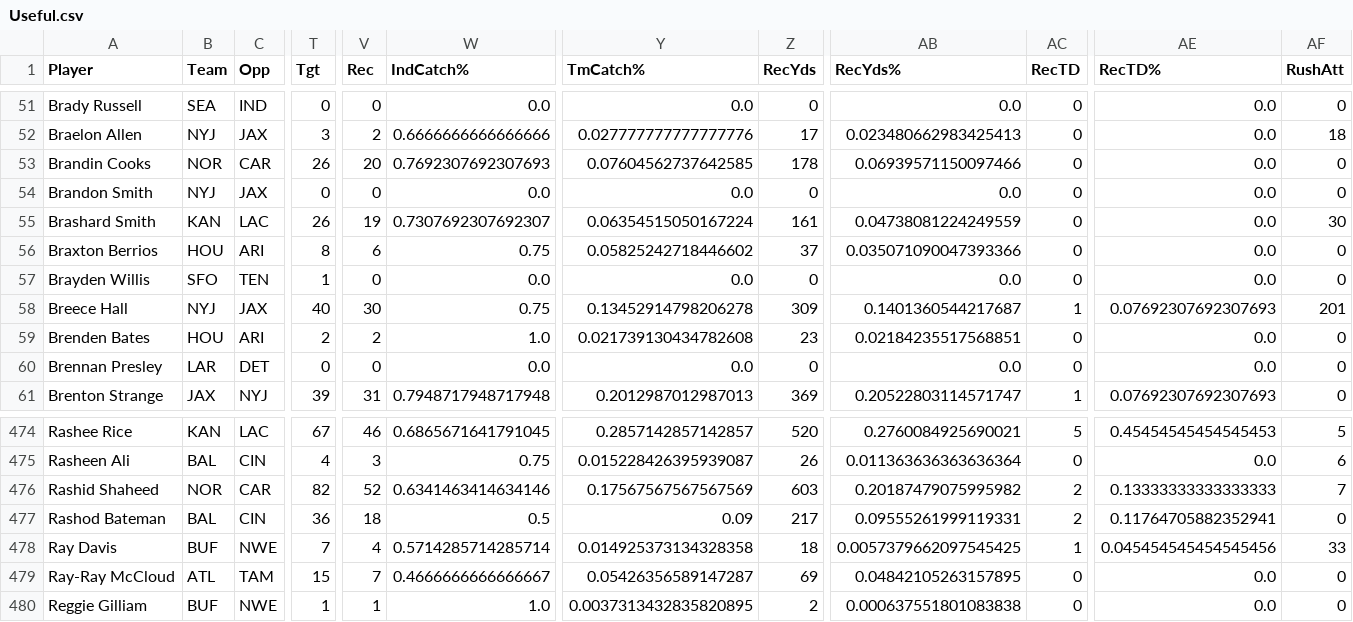
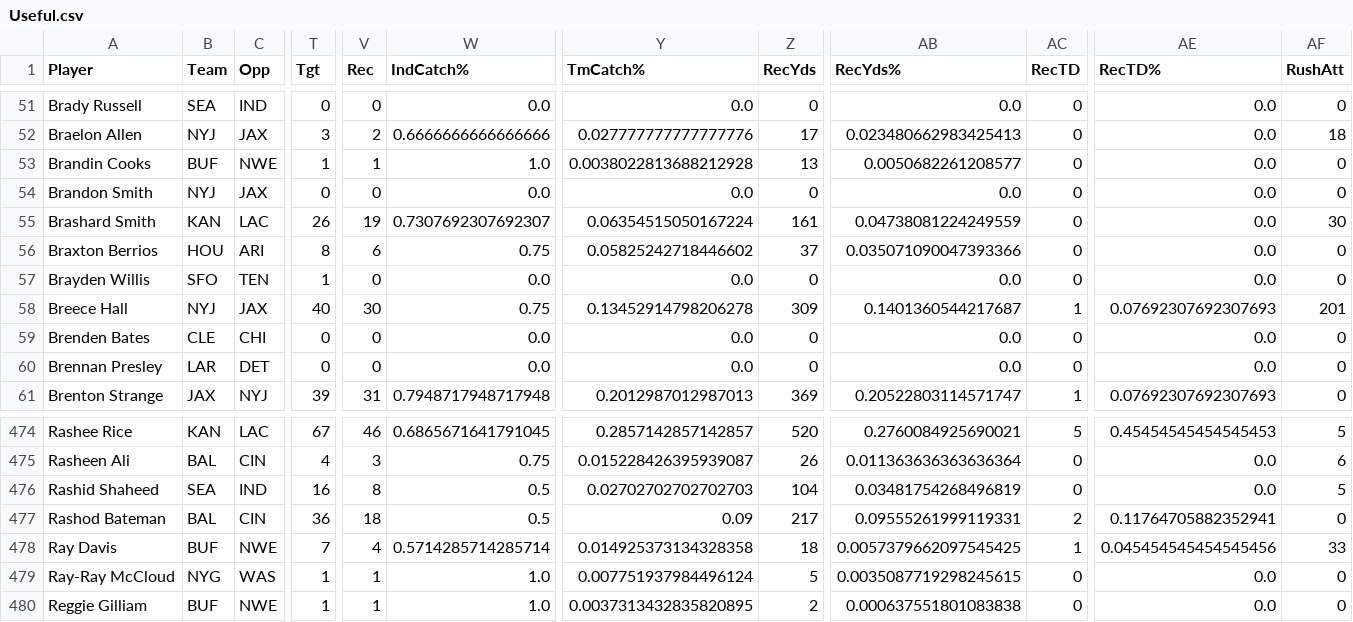
Before and after one commit to arahe1/WebProjects, a CSV file: CSVs/Useful.csv, drawn as a sheet; only a part is shown, gaps mark what is left out; the diff covers the shown part only; the diff names each change by its address in the sheet, - before the commit and + after, or states it on an @@ line.

```diff
--- a/CSVs/Useful.csv
+++ b/CSVs/Useful.csv
-B53 (Team): NOR
+B53 (Team): BUF
-C53 (Opp): CAR
+C53 (Opp): NWE
-T53 (Tgt): 26
+T53 (Tgt): 1
-V53 (Rec): 20
+V53 (Rec): 1
-W53 (IndCatch%): 0.7692307692307693
+W53 (IndCatch%): 1.0
-Y53 (TmCatch%): 0.07604562737642585
+Y53 (TmCatch%): 0.0038022813688212928
-Z53 (RecYds): 178
+Z53 (RecYds): 13
-AB53 (RecYds%): 0.06939571150097466
+AB53 (RecYds%): 0.0050682261208577
-B59 (Team): HOU
+B59 (Team): CLE
-C59 (Opp): ARI
+C59 (Opp): CHI
-T59 (Tgt): 2
+T59 (Tgt): 0
-V59 (Rec): 2
+V59 (Rec): 0
-W59 (IndCatch%): 1.0
+W59 (IndCatch%): 0.0
-Y59 (TmCatch%): 0.021739130434782608
+Y59 (TmCatch%): 0.0
-Z59 (RecYds): 23
+Z59 (RecYds): 0
-AB59 (RecYds%): 0.02184235517568851
+AB59 (RecYds%): 0.0
-B476 (Team): NOR
+B476 (Team): SEA
-C476 (Opp): CAR
+C476 (Opp): IND
-T476 (Tgt): 82
+T476 (Tgt): 16
-V476 (Rec): 52
+V476 (Rec): 8
-W476 (IndCatch%): 0.6341463414634146
+W476 (IndCatch%): 0.5
-Y476 (TmCatch%): 0.17567567567567569
+Y476 (TmCatch%): 0.02702702702702703
-Z476 (RecYds): 603
+Z476 (RecYds): 104
-AB476 (RecYds%): 0.20187479075995982
+AB476 (RecYds%): 0.03481754268496819
-AC476 (RecTD): 2
+AC476 (RecTD): 0
-AE476 (RecTD%): 0.13333333333333333
+AE476 (RecTD%): 0.0
-AF476 (RushAtt): 7
+AF476 (RushAtt): 5
-B479 (Team): ATL
+B479 (Team): NYG
-C479 (Opp): TAM
+C479 (Opp): WAS
-T479 (Tgt): 15
+T479 (Tgt): 1
-V479 (Rec): 7
+V479 (Rec): 1
-W479 (IndCatch%): 0.4666666666666667
+W479 (IndCatch%): 1.0
-Y479 (TmCatch%): 0.05426356589147287
+Y479 (TmCatch%): 0.007751937984496124
-Z479 (RecYds): 69
+Z479 (RecYds): 5
-AB479 (RecYds%): 0.04842105263157895
+AB479 (RecYds%): 0.0035087719298245615
```
Also changed, not shown: 132 edited cells elsewhere in this file, CSVs/SuperFlex.csv, 6 other files.
